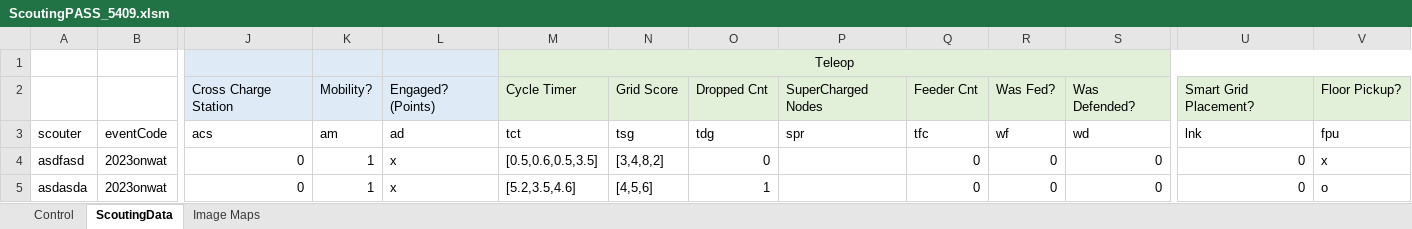
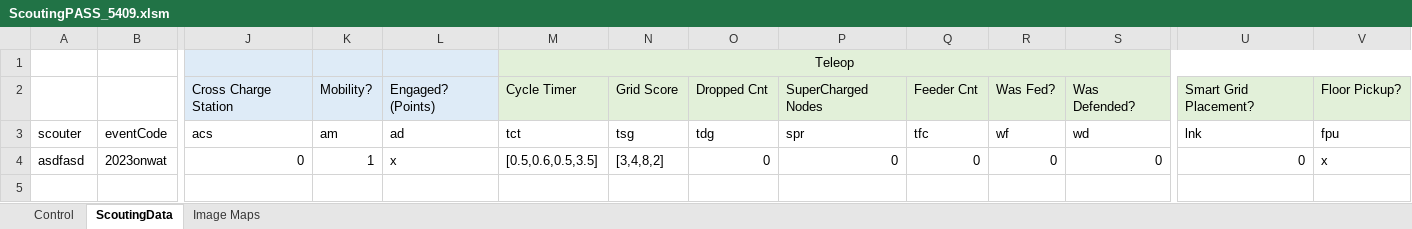
Before and after one commit to FRC5409/ScoutingPASS, an Excel workbook: Excel/ScoutingPASS_5409.xlsm, sheet ScoutingData, drawn as a sheet; only a part is shown, gaps mark what is left out; values as stored, in another font and other column widths than the file's, no borders; table styles not drawn; rows hold the shown columns only; the diff names each change by its address in the sheet, - before the commit and + after, or states it on an @@ line.

```diff
--- a/Excel/ScoutingPASS_5409.xlsm (sheet ScoutingData)
+++ b/Excel/ScoutingPASS_5409.xlsm (sheet ScoutingData)
-P4: (empty)
+P4: 0
-row 5: asdasda | 2023onwat | 0 | 1 | x | [5.2,3.5,4.6] | [4,5,6] | 1 |  | 0 | 0 | 0 | 0 | o
```
Also changed, not shown: 1 other file.
